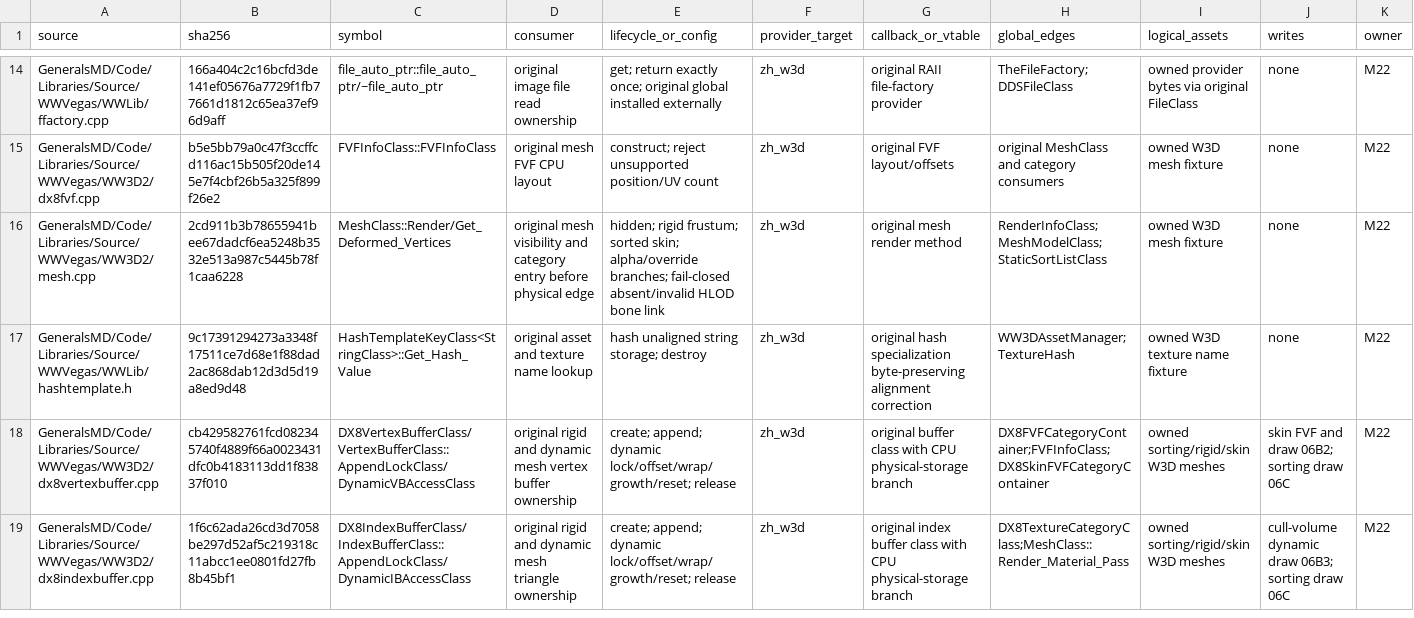
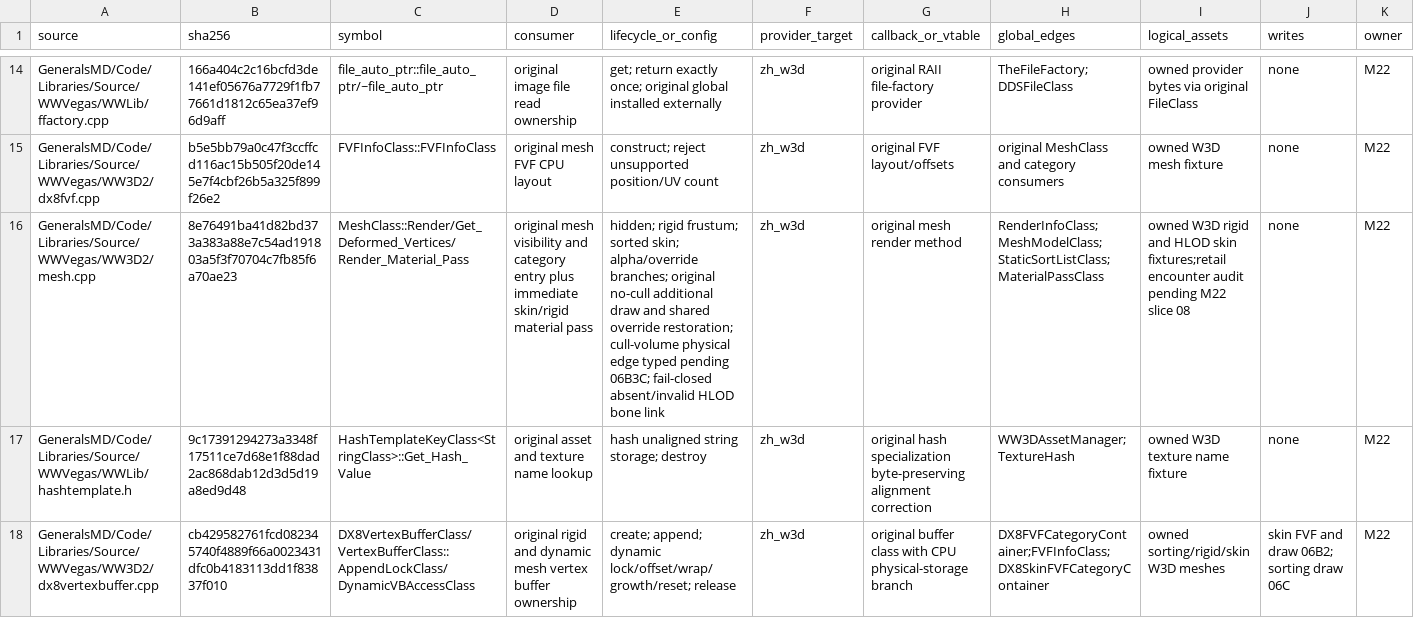
Before and after one commit to mrworf/CnC_Generals_Zero_Hour, a TSV file: docs/original-runtime-dependency-ledger.tsv, drawn as a sheet; only a part is shown, gaps mark what is left out; the shorter side is filled out with more unchanged rows; the diff covers the shown part only; the diff names each change by its address in the sheet, - before the commit and + after, or states it on an @@ line.

Commit message:
M22 06B3A restore original immediate material passes

```diff
--- a/docs/original-runtime-dependency-ledger.tsv
+++ b/docs/original-runtime-dependency-ledger.tsv
-B16 (sha256): 2cd911b3b78655941bee67dadcf6ea5248b3532e513a987c5445b78f1caa6228
+B16 (sha256): 8e76491ba41d82bd373a383a88e7c54ad191803a5f3f70704c7fb85f6a70ae23
-C16 (symbol): MeshClass::Render/Get_Deformed_Vertices
+C16 (symbol): MeshClass::Render/Get_Deformed_Vertices/Render_Material_Pass
-D16 (consumer): …category entry before physical edge
+D16 (consumer): …category entry plus immediate skin/rigid material pass
-E16 (lifecycle_or_config): …alpha/override branches; fail-closed absent/invalid…
+E16 (lifecycle_or_config): …alpha/override branches; original no-cull additional draw and shared override restoration; cull-volume physical edge typed pending 06B3C; fail-closed absent/invalid…
-H16 (global_edges): RenderInfoClass;MeshModelClass;StaticSortListClass
+H16 (global_edges): RenderInfoClass;MeshModelClass;StaticSortListClass;MaterialPassClass
-I16 (logical_assets): owned W3D mesh fixture
+I16 (logical_assets): owned W3D rigid and HLOD skin fixtures;retail encounter audit pending M22 slice 08
```
Also changed, not shown: 5 edited cells elsewhere in this file, 7 other files.
